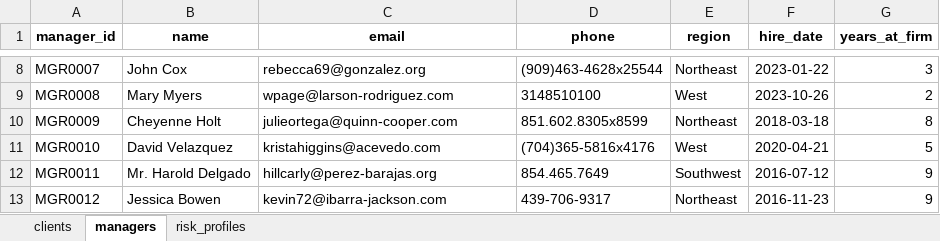
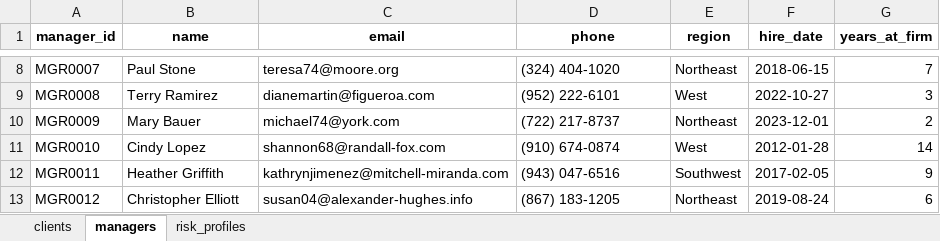
Before and after one commit to iamandresantos/Power_BI, an Excel workbook: data/raw/clients.xlsx, sheet managers, drawn as a sheet; only a part is shown, gaps mark what is left out; values as stored, in another font and other column widths than the file's, no borders; the diff covers the shown part only; the diff names each change by its address in the sheet, - before the commit and + after, or states it on an @@ line.

Commit message:
Phase 2 complete: Power Query cleaning, Date table and relationships

```diff
--- a/data/raw/clients.xlsx (sheet managers)
+++ b/data/raw/clients.xlsx (sheet managers)
-B8 (name): John Cox
+B8 (name): Paul Stone
-C8 (email): rebecca69@gonzalez.org
+C8 (email): teresa74@moore.org
-D8 (phone): (909)463-4628x25544
+D8 (phone): (324) 404-1020
-F8 (hire_date): 2023-01-22
+F8 (hire_date): 2018-06-15
-G8 (years_at_firm): 3
+G8 (years_at_firm): 7
-B9 (name): Mary Myers
+B9 (name): Terry Ramirez
-C9 (email): wpage@larson-rodriguez.com
+C9 (email): dianemartin@figueroa.com
-D9 (phone): 3148510100
+D9 (phone): (952) 222-6101
-F9 (hire_date): 2023-10-26
+F9 (hire_date): 2022-10-27
-G9 (years_at_firm): 2
+G9 (years_at_firm): 3
-B10 (name): Cheyenne Holt
+B10 (name): Mary Bauer
-C10 (email): julieortega@quinn-cooper.com
+C10 (email): michael74@york.com
-D10 (phone): 851.602.8305x8599
+D10 (phone): (722) 217-8737
-F10 (hire_date): 2018-03-18
+F10 (hire_date): 2023-12-01
-G10 (years_at_firm): 8
+G10 (years_at_firm): 2
-B11 (name): David Velazquez
+B11 (name): Cindy Lopez
-C11 (email): kristahiggins@acevedo.com
+C11 (email): shannon68@randall-fox.com
-D11 (phone): (704)365-5816x4176
+D11 (phone): (910) 674-0874
-F11 (hire_date): 2020-04-21
+F11 (hire_date): 2012-01-28
-G11 (years_at_firm): 5
+G11 (years_at_firm): 14
-B12 (name): Mr. Harold Delgado
+B12 (name): Heather Griffith
-C12 (email): hillcarly@perez-barajas.org
+C12 (email): kathrynjimenez@mitchell-miranda.com
-D12 (phone): 854.465.7649
+D12 (phone): (943) 047-6516
-F12 (hire_date): 2016-07-12
+F12 (hire_date): 2017-02-05
-B13 (name): Jessica Bowen
+B13 (name): Christopher Elliott
-C13 (email): kevin72@ibarra-jackson.com
+C13 (email): susan04@alexander-hughes.info
-D13 (phone): 439-706-9317
+D13 (phone): (867) 183-1205
-F13 (hire_date): 2016-11-23
+F13 (hire_date): 2019-08-24
-G13 (years_at_firm): 9
+G13 (years_at_firm): 6
```
Also changed, not shown: 364 edited cells elsewhere in this sheet, sheet clients, 26 other files.
